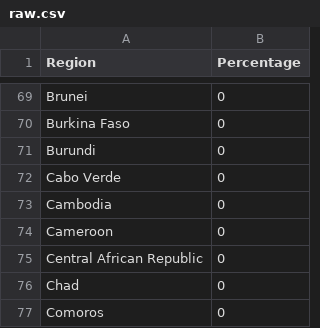
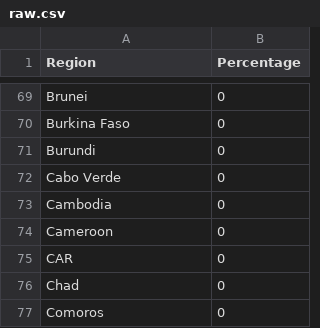
Before and after one commit to JamesNgo0014/FIT3179, a CSV file: raw.csv, drawn as a sheet; only a part is shown, gaps mark what is left out.

Commit message:
Update raw.csv

```diff
--- a/raw.csv
+++ b/raw.csv
@@ -74,3 +74,3 @@ Cambodia,0
 Cameroon,0
-Central African Republic,0
+CAR,0
 Chad,0
```
